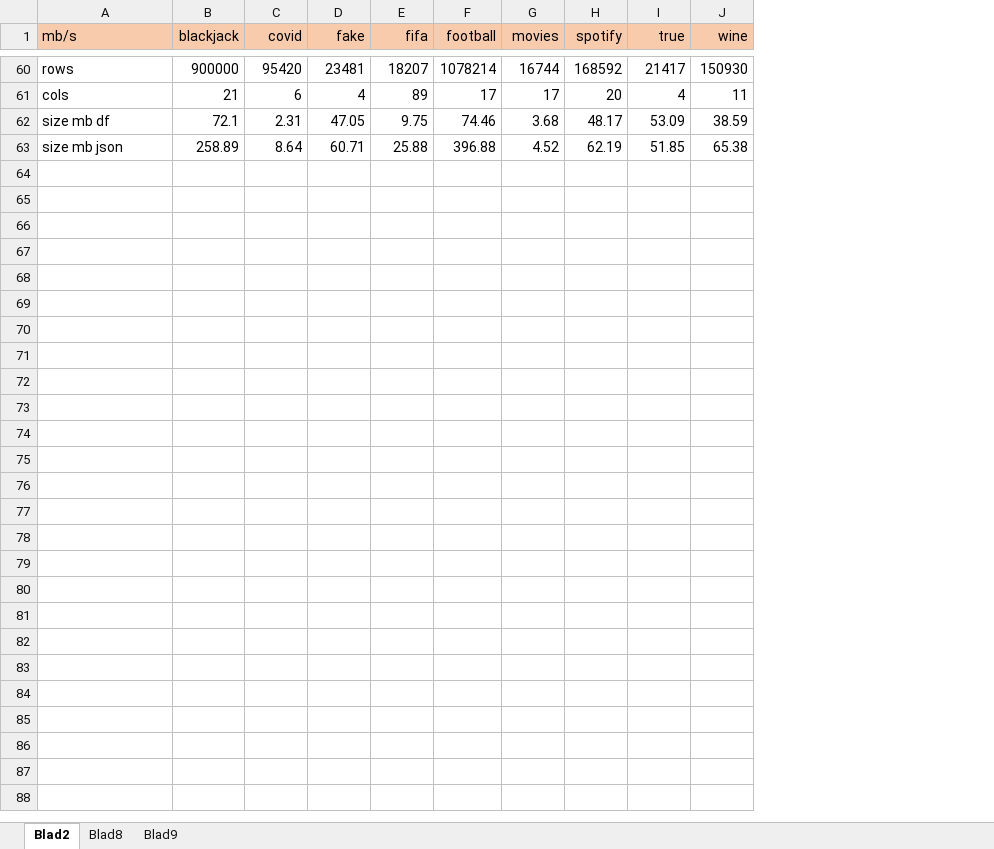
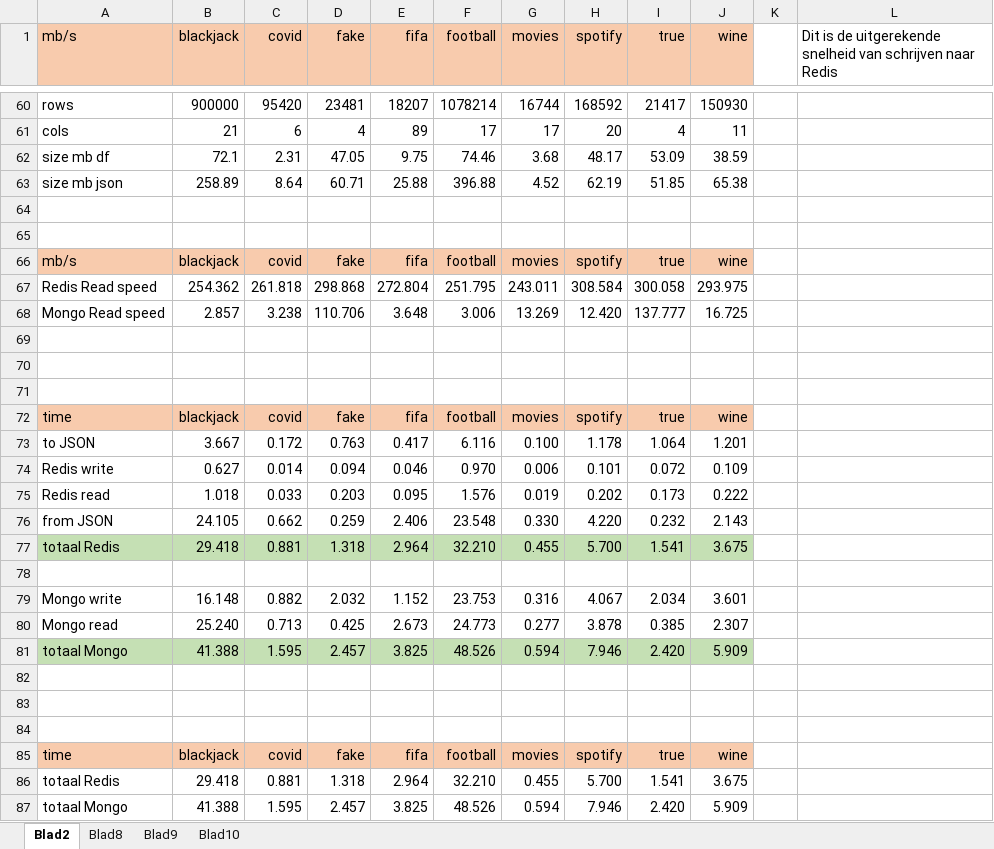
Before and after one commit to SonnyBurnett/sequence, an Excel workbook: reports/test results.xlsx, sheet Blad2, drawn as a sheet; only a part is shown, gaps mark what is left out; values as stored, in another font and other column widths than the file's, no borders; charts and pictures not drawn; the diff covers the shown part only; the diff names each change by its address in the sheet, - before the commit and + after, or states it on an @@ line.

```diff
--- a/reports/test results.xlsx (sheet Blad2)
+++ b/reports/test results.xlsx (sheet Blad2)
+sheet tab: Blad10
+column K, empty
+column L, row 1: Dit is de uitgerekende snelheid van schrijven naar Redis
+row 64: (empty)
+row 65: (empty)
+row 66: mb/s | blackjack | covid | fake | fifa | football | movies | spotify | true | wine
+row 67: Redis Read speed | 254.362 | 261.818 | 298.868 | 272.804 | 251.795 | 243.011 | 308.584 | 300.058 | 293.975
+row 68: Mongo Read speed | 2.857 | 3.238 | 110.706 | 3.648 | 3.006 | 13.269 | 12.420 | 137.777 | 16.725
+row 69: (empty)
+row 70: (empty)
+row 71: (empty)
+row 72: time | blackjack | covid | fake | fifa | football | movies | spotify | true | wine
+row 73: to JSON | 3.667 | 0.172 | 0.763 | 0.417 | 6.116 | 0.100 | 1.178 | 1.064 | 1.201
+row 74: Redis write | 0.627 | 0.014 | 0.094 | 0.046 | 0.970 | 0.006 | 0.101 | 0.072 | 0.109
+row 75: Redis read | 1.018 | 0.033 | 0.203 | 0.095 | 1.576 | 0.019 | 0.202 | 0.173 | 0.222
+row 76: from JSON | 24.105 | 0.662 | 0.259 | 2.406 | 23.548 | 0.330 | 4.220 | 0.232 | 2.143
+row 77: totaal Redis | 29.418 | 0.881 | 1.318 | 2.964 | 32.210 | 0.455 | 5.700 | 1.541 | 3.675
+row 78: (empty)
+row 79: Mongo write | 16.148 | 0.882 | 2.032 | 1.152 | 23.753 | 0.316 | 4.067 | 2.034 | 3.601
+row 80: Mongo read | 25.240 | 0.713 | 0.425 | 2.673 | 24.773 | 0.277 | 3.878 | 0.385 | 2.307
+row 81: totaal Mongo | 41.388 | 1.595 | 2.457 | 3.825 | 48.526 | 0.594 | 7.946 | 2.420 | 5.909
+row 82: (empty)
+row 83: (empty)
+row 84: (empty)
+row 85: time | blackjack | covid | fake | fifa | football | movies | spotify | true | wine
+row 86: totaal Redis | 29.418 | 0.881 | 1.318 | 2.964 | 32.210 | 0.455 | 5.700 | 1.541 | 3.675
+row 87: totaal Mongo | 41.388 | 1.595 | 2.457 | 3.825 | 48.526 | 0.594 | 7.946 | 2.420 | 5.909
```
Also changed, not shown: 14 added rows, 14 removed rows and 16 edited cells elsewhere in this sheet, charts or pictures, 13 other files.
